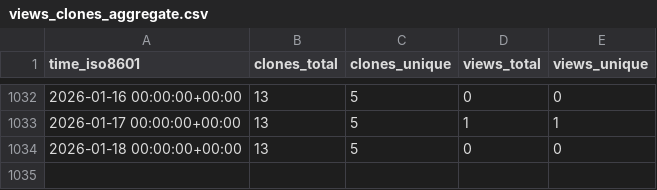
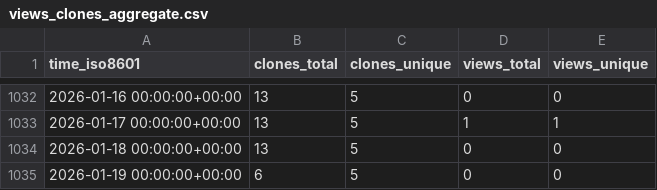
Before and after one commit to jiyuuchc/lacss, a CSV file: jiyuuchc/lacss/ghrs-data/views_clones_aggregate.csv, drawn as a sheet; only a part is shown, gaps mark what is left out; the diff names each change by its address in the sheet, - before the commit and + after, or states it on an @@ line.

```diff
--- a/jiyuuchc/lacss/ghrs-data/views_clones_aggregate.csv
+++ b/jiyuuchc/lacss/ghrs-data/views_clones_aggregate.csv
+row 1035: 2026-01-19 00:00:00+00:00 | 6 | 5 | 0 | 0
```
Also changed, not shown: 1 other file.
